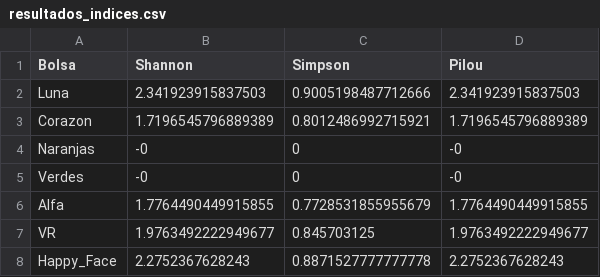
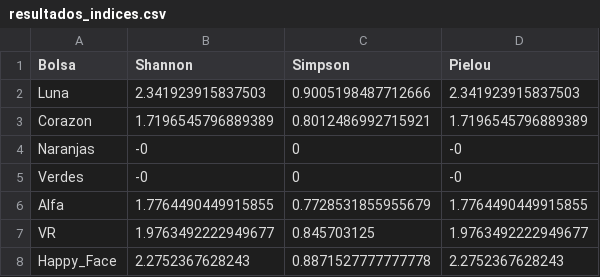
Before and after one commit to danivcuriel/practica_diversidad, a CSV file: resultados/resultados_indices.csv, drawn as a sheet.

Commit message:
resul

```diff
--- a/resultados/resultados_indices.csv
+++ b/resultados/resultados_indices.csv
@@ -1,2 +1,2 @@
-Bolsa,Shannon,Simpson,Pilou
+Bolsa,Shannon,Simpson,Pielou
 Luna,2.341923915837503,0.9005198487712666,2.341923915837503
```
